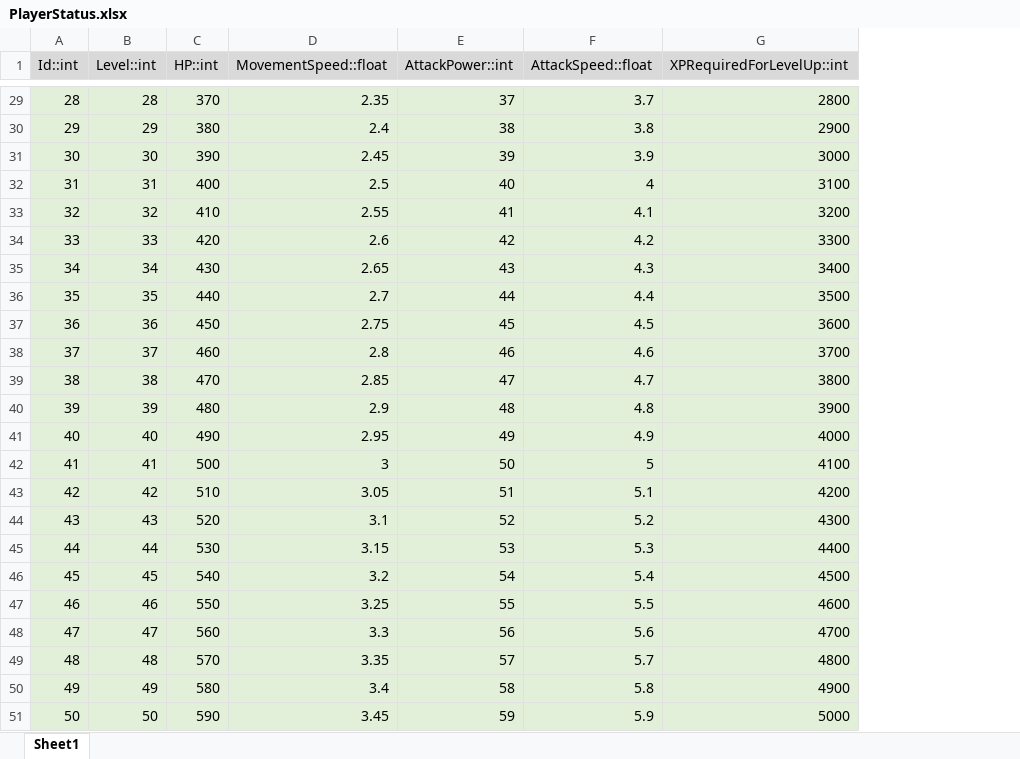
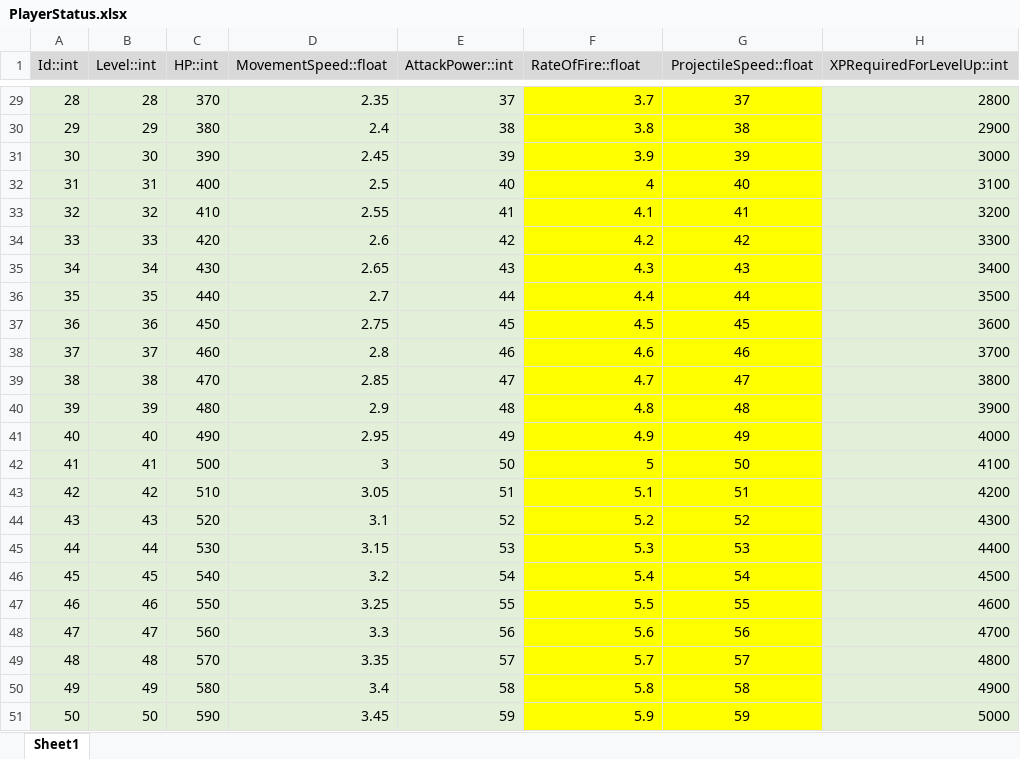
Before and after one commit to kory199/Unity-UnityKoreaAward, an Excel workbook: Assets/ExcelDataTables/PlayerStatus.xlsx, sheet Sheet1, drawn as a sheet; only a part is shown, gaps mark what is left out; values as stored, in another font and other column widths than the file's, no borders; the diff covers the shown part only; the diff names each change by its address in the sheet, - before the commit and + after, or states it on an @@ line.

```diff
--- a/Assets/ExcelDataTables/PlayerStatus.xlsx (sheet Sheet1)
+++ b/Assets/ExcelDataTables/PlayerStatus.xlsx (sheet Sheet1)
+column G (ProjectileSpeed::float), rows 29-51: 37 | 38 | 39 | 40 | 41 | 42 | 43 | 44 | 45 | 46 | 47 | 48 | 49 | 50 | 51 | 52 | 53 | 54 | 55 | 56 | 57 | 58 | 59
-F1: AttackSpeed::float
+F1: RateOfFire::float
-F29:F51 fill: #E2F0D9
+F29:F51 fill: #FFFF00
```
Also changed, not shown: cell formats elsewhere in this sheet, Assets/ExcelDataTables/MonsterData.xlsx, 13 other files.
